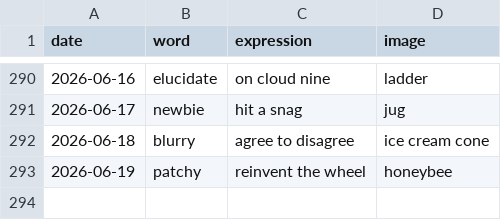
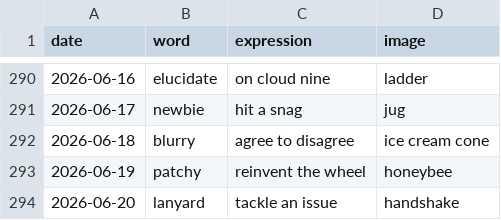
Before and after one commit to StaubOliver/wow, a CSV file: past.csv, drawn as a sheet; only a part is shown, gaps mark what is left out; the diff names each change by its address in the sheet, - before the commit and + after, or states it on an @@ line.

```diff
--- a/past.csv
+++ b/past.csv
+row 294: 2026-06-20 | lanyard | tackle an issue | handshake
```
Also changed, not shown: past_fr.csv, 2 other files.
